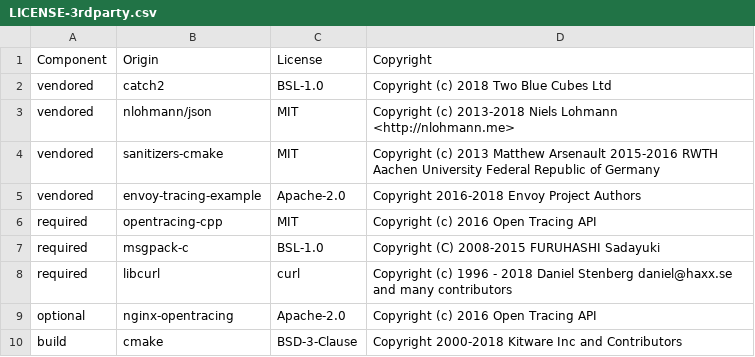
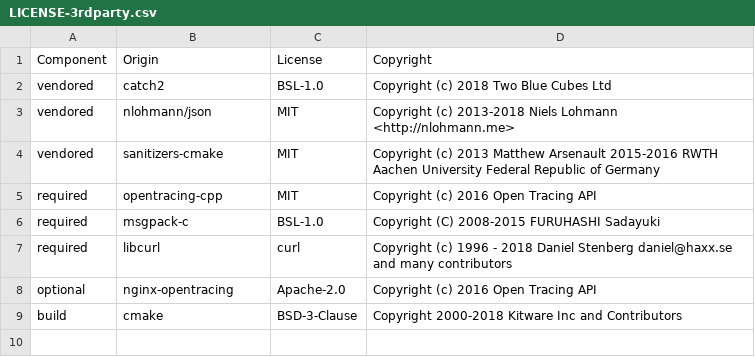
Before and after one commit to DataDog/dd-opentracing-cpp, a CSV file: LICENSE-3rdparty.csv, drawn as a sheet; the diff names each change by its address in the sheet, - before the commit and + after, or states it on an @@ line.

Commit message:
Remove outdated envoy example

```diff
--- a/LICENSE-3rdparty.csv
+++ b/LICENSE-3rdparty.csv
-row 5: vendored | envoy-tracing-example | Apache-2.0 | Copyright 2016-2018 Envoy Project Authors
```
Also changed, not shown: 10 other files.
